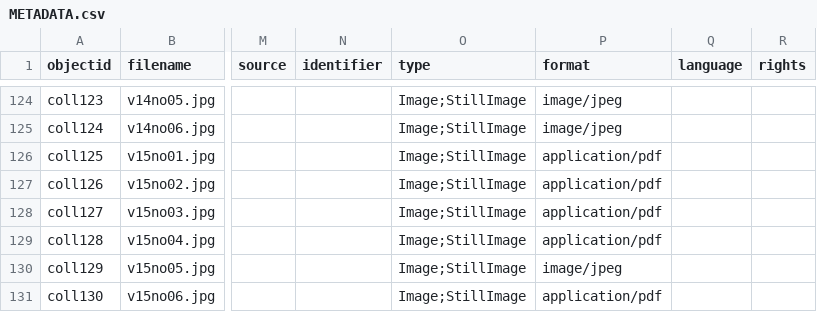
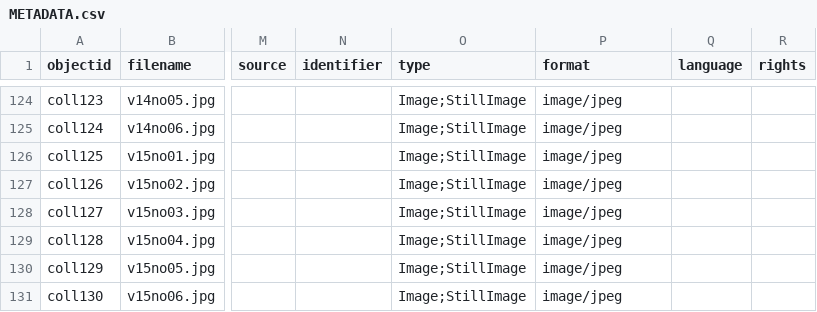
Before and after one commit to SIArchive/avenu-archive, a CSV file: _data/METADATA.csv, drawn as a sheet; only a part is shown, gaps mark what is left out; the diff covers the shown part only; the diff names each change by its address in the sheet, - before the commit and + after, or states it on an @@ line.

Commit message:
Image;StillImage,image/jpeg changed for all old pdfs

```diff
--- a/_data/METADATA.csv
+++ b/_data/METADATA.csv
-P126:P129 (format): application/pdf
+P126:P129 (format): image/jpeg
-P131 (format): application/pdf
+P131 (format): image/jpeg
```
Also changed, not shown: 15 edited cells elsewhere in this file.
